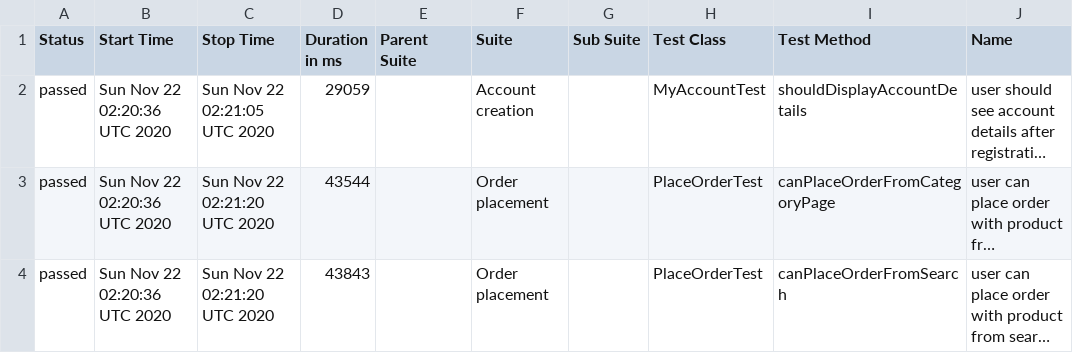
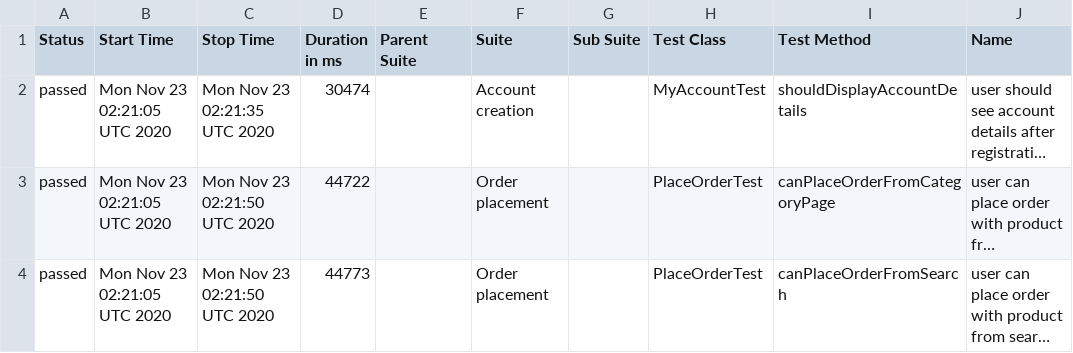
Before and after one commit to isandratskiy/automationpractice-github-actions-demo, a CSV file: data/suites.csv, drawn as a sheet; only a part is shown; long unchanged cells end in …; the diff names each change by its address in the sheet, - before the commit and + after, or states it on an @@ line.

```diff
--- a/data/suites.csv
+++ b/data/suites.csv
-B2:B4 (Start Time): Sun Nov 22 02:20:36 UTC 2020
+B2:B4 (Start Time): Mon Nov 23 02:21:05 UTC 2020
-C2 (Stop Time): Sun Nov 22 02:21:05 UTC 2020
+C2 (Stop Time): Mon Nov 23 02:21:35 UTC 2020
-D2 (Duration in ms): 29059
+D2 (Duration in ms): 30474
-C3:C4 (Stop Time): Sun Nov 22 02:21:20 UTC 2020
+C3:C4 (Stop Time): Mon Nov 23 02:21:50 UTC 2020
-D3 (Duration in ms): 43544
+D3 (Duration in ms): 44722
-D4 (Duration in ms): 43843
+D4 (Duration in ms): 44773
```
Also changed, not shown: 16 other files.
